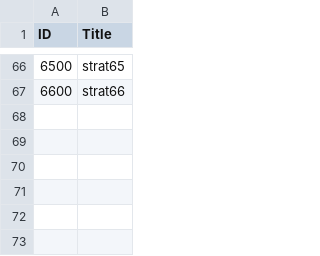
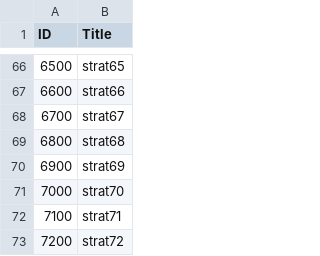
Before and after one commit to AECP-ETHZ/FARMIND, a CSV file: data/activities.csv, drawn as a sheet; only a part is shown, gaps mark what is left out.

Commit message:
updated for all strategy combinations

```diff
--- a/data/activities.csv
+++ b/data/activities.csv
@@ -67 +67,7 @@ ID,Title
 6600,strat66
+6700,strat67
+6800,strat68
+6900,strat69
+7000,strat70
+7100,strat71
+7200,strat72
```
Also changed, not shown: Grossmargin_P4,00.csv, data/Grossmargin_P4,00.csv, 1 other file.
